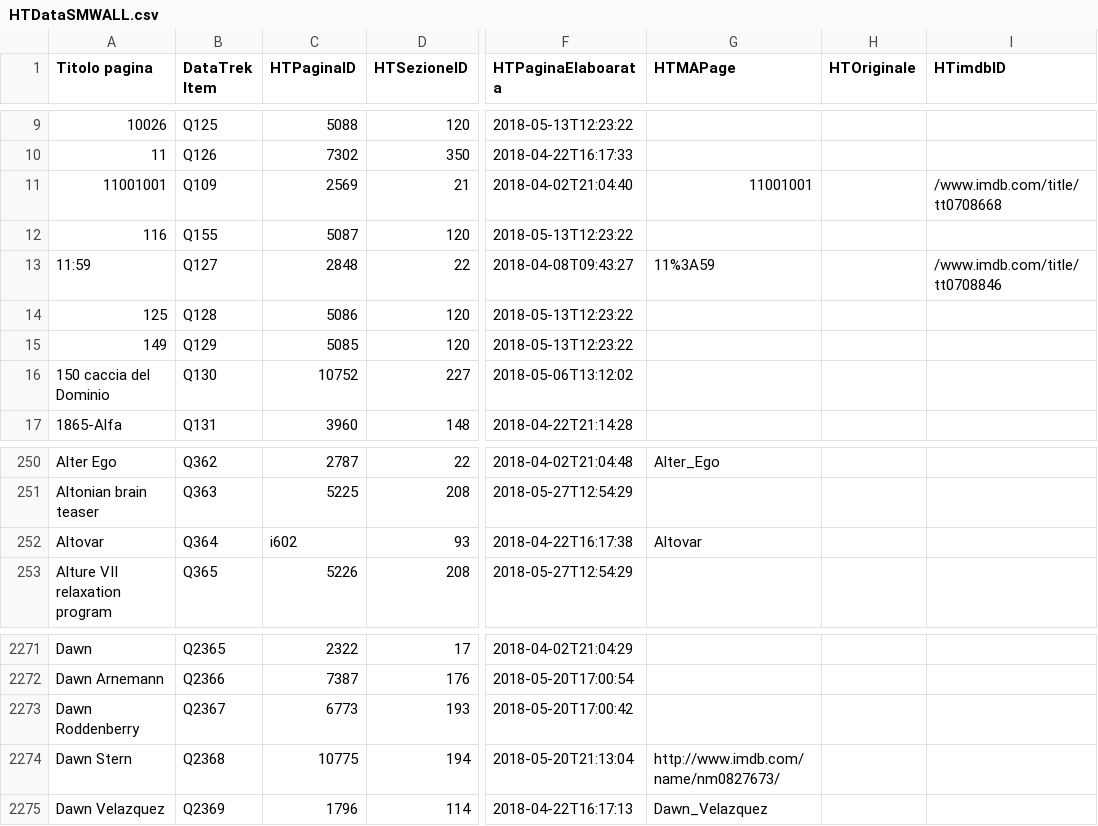
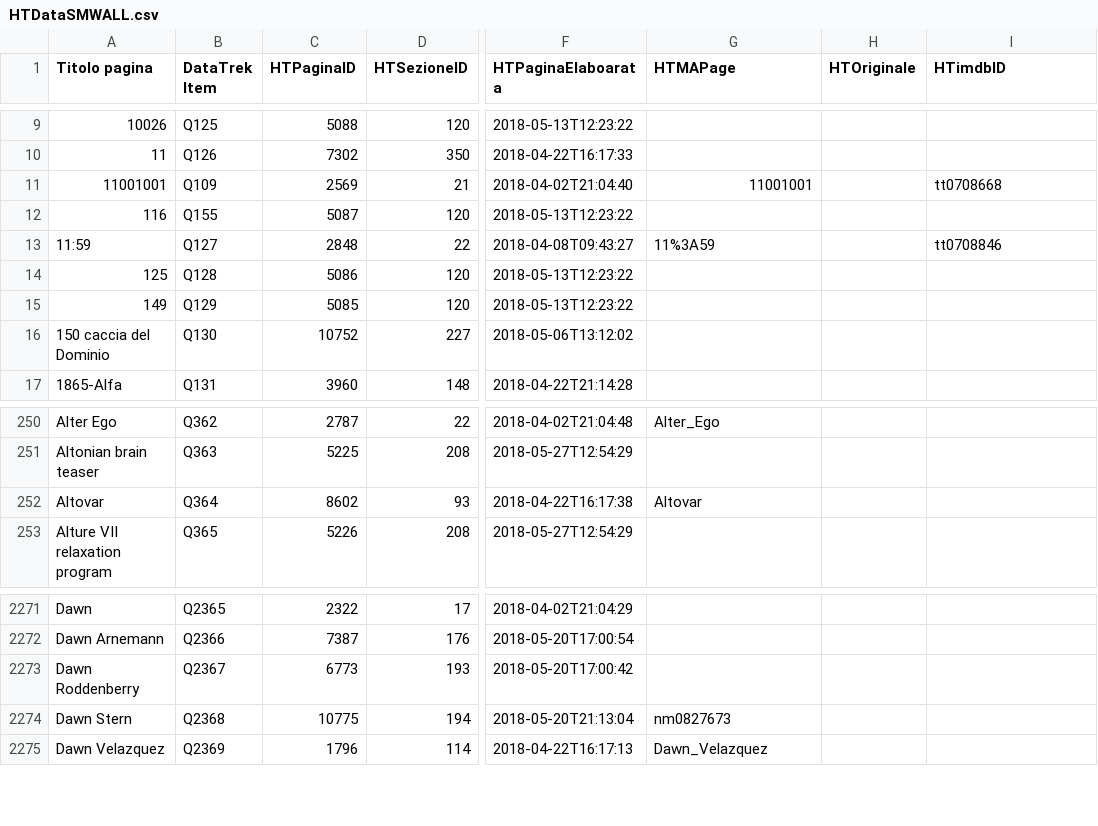
Before and after one commit to WikiTrek/phpBOT, a CSV file: data/HTDataSMWALL.csv, drawn as a sheet; only a part is shown, gaps mark what is left out; the diff names each change by its address in the sheet, - before the commit and + after, or states it on an @@ line.

```diff
--- a/data/HTDataSMWALL.csv
+++ b/data/HTDataSMWALL.csv
-I11 (HTimdbID): /www.imdb.com/title/tt0708668
+I11 (HTimdbID): tt0708668
-I13 (HTimdbID): /www.imdb.com/title/tt0708846
+I13 (HTimdbID): tt0708846
-C252 (HTPaginaID): i602
+C252 (HTPaginaID): 8602
-G2274 (HTMAPage): http://www.imdb.com/name/nm0827673/
+G2274 (HTMAPage): nm0827673
```
Also changed, not shown: data/HTDataSMW.csv, 6 other files.
